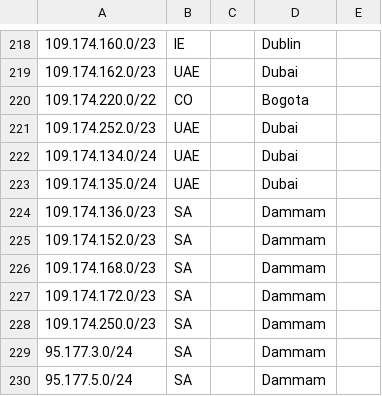
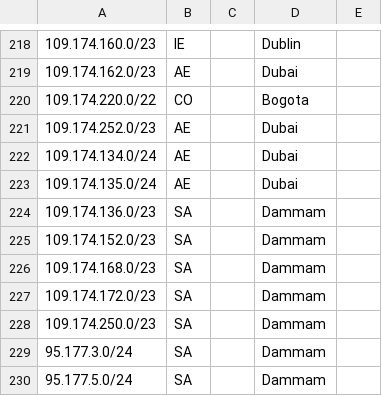
Before and after one commit to code200noc/code200noc.github.io, a CSV file: suballocated-geofeed.csv, drawn as a sheet; only a part is shown, gaps mark what is left out; the diff covers the shown part only.

```diff
--- a/suballocated-geofeed.csv
+++ b/suballocated-geofeed.csv
@@ -218,7 +218,7 @@
 109.174.160.0/23,IE,,Dublin,
-109.174.162.0/23,UAE,,Dubai,
+109.174.162.0/23,AE,,Dubai,
 109.174.220.0/22,CO,,Bogota,
-109.174.252.0/23,UAE,,Dubai,
-109.174.134.0/24,UAE,,Dubai,
-109.174.135.0/24,UAE,,Dubai,
+109.174.252.0/23,AE,,Dubai,
+109.174.134.0/24,AE,,Dubai,
+109.174.135.0/24,AE,,Dubai,
 109.174.136.0/23,SA,,Dammam,
```
Also changed, not shown: 14 edited cells elsewhere in this file.
